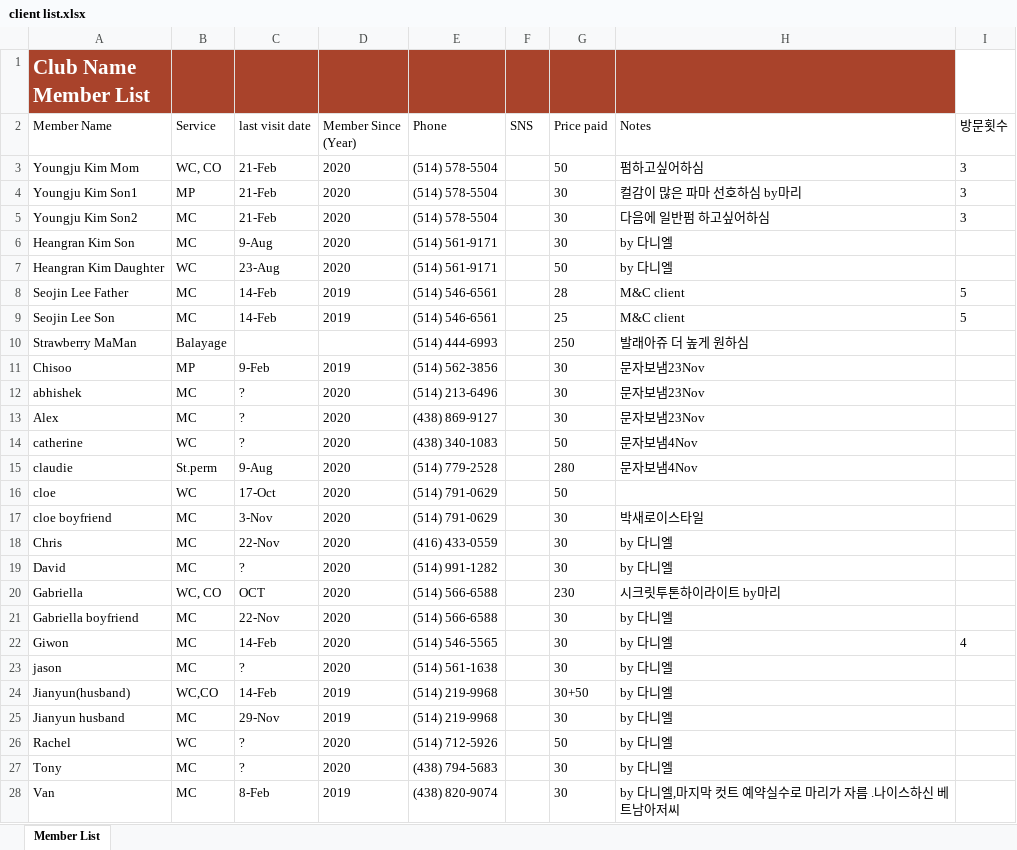
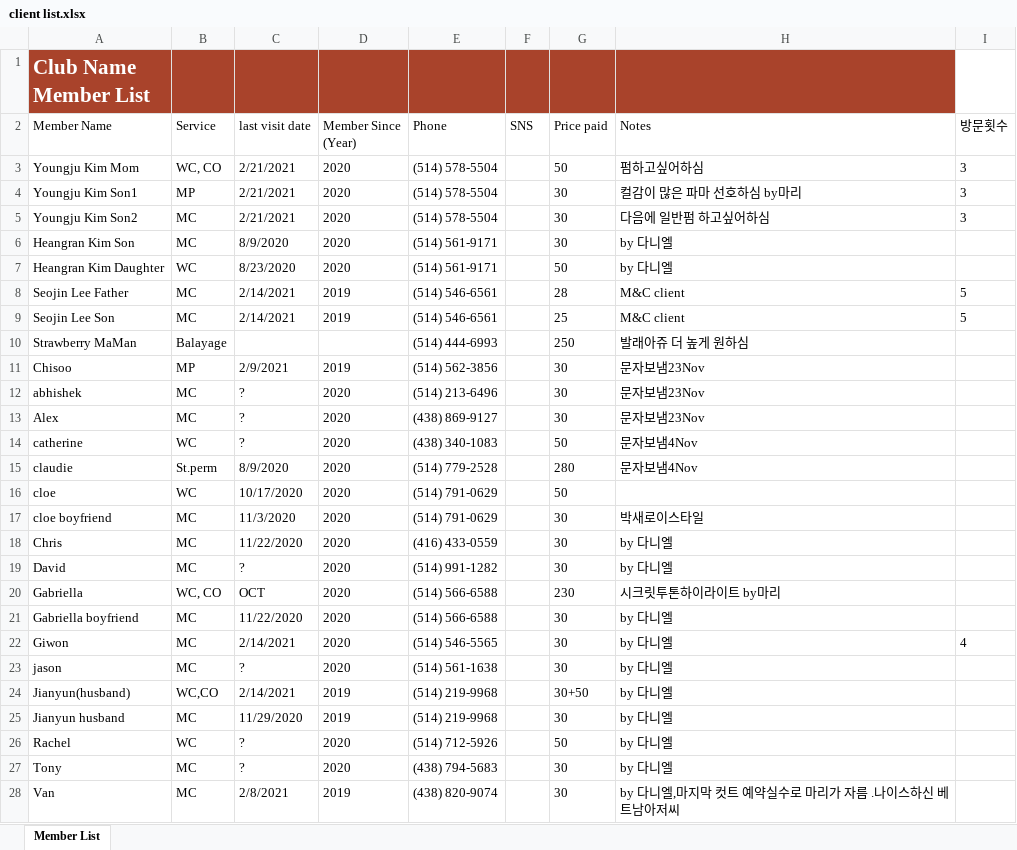
Before and after one commit to YouCanCallMeJ/rium-salon, an Excel workbook: 99. Client Source/client list.xlsx, sheet Member List, drawn as a sheet; only a part is shown; values as stored, in another font and other column widths than the file's, no borders; table styles not drawn; the diff covers the shown part only; the diff names each change by its address in the sheet, - before the commit and + after, or states it on an @@ line.

Commit message:
Add Client Management function

```diff
--- a/99. Client Source/client list.xlsx (sheet Member List)
+++ b/99. Client Source/client list.xlsx (sheet Member List)
-C3:C5 (last visit date): 21-Feb
+C3:C5 (last visit date): 2/21/2021
-C6 (last visit date): 9-Aug
+C6 (last visit date): 8/9/2020
-C7 (last visit date): 23-Aug
+C7 (last visit date): 8/23/2020
-C8:C9 (last visit date): 14-Feb
+C8:C9 (last visit date): 2/14/2021
-C11 (last visit date): 9-Feb
+C11 (last visit date): 2/9/2021
-C15 (last visit date): 9-Aug
+C15 (last visit date): 8/9/2020
-C16 (last visit date): 17-Oct
+C16 (last visit date): 10/17/2020
-C17 (last visit date): 3-Nov
+C17 (last visit date): 11/3/2020
-C18 (last visit date): 22-Nov
+C18 (last visit date): 11/22/2020
-C21 (last visit date): 22-Nov
+C21 (last visit date): 11/22/2020
-C22 (last visit date): 14-Feb
+C22 (last visit date): 2/14/2021
-C24 (last visit date): 14-Feb
+C24 (last visit date): 2/14/2021
-C25 (last visit date): 29-Nov
+C25 (last visit date): 11/29/2020
-C28 (last visit date): 8-Feb
+C28 (last visit date): 2/8/2021
```
Also changed, not shown: 78 edited cells elsewhere in this sheet, 12 other files.
